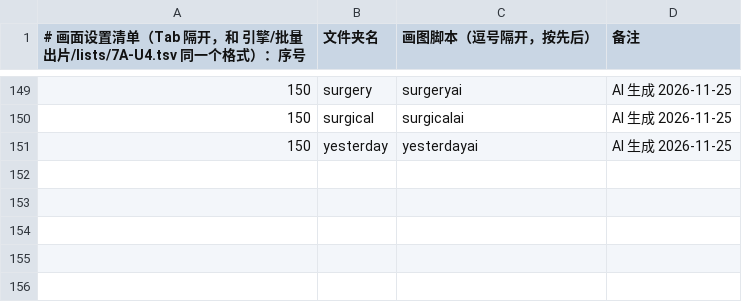
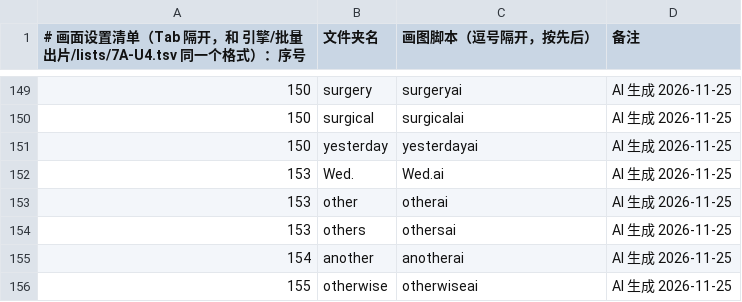
Before and after one commit to Jacklee15333/wordsvideo, a TSV file: 词库/画面设置/清单.tsv, drawn as a sheet; only a part is shown, gaps mark what is left out.

Commit message:
词库：画面设置 Wed.、other、others、another、otherwise（5 个词，网页 AI 做的）

```diff
--- a/词库/画面设置/清单.tsv
+++ b/词库/画面设置/清单.tsv
@@ -151 +151,6 @@
 150	yesterday	yesterdayai	AI 生成 2026-11-25
+153	Wed.	Wed.ai	AI 生成 2026-11-25
+153	other	otherai	AI 生成 2026-11-25
+153	others	othersai	AI 生成 2026-11-25
+154	another	anotherai	AI 生成 2026-11-25
+155	otherwise	otherwiseai	AI 生成 2026-11-25
```
Also changed, not shown: 词库/总表视频细节数据/索引.tsv, 51 other files.
